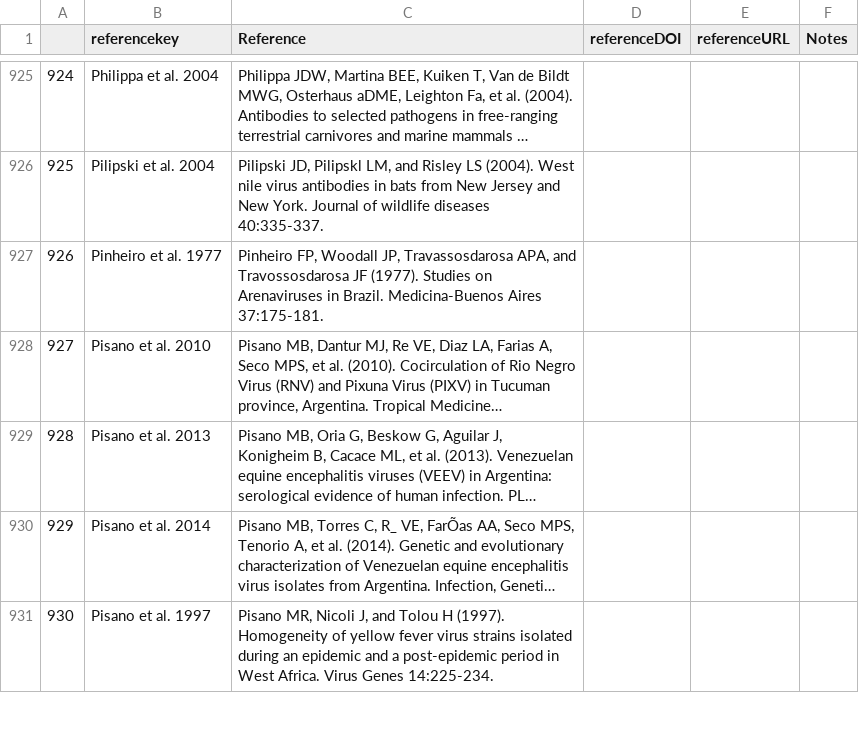
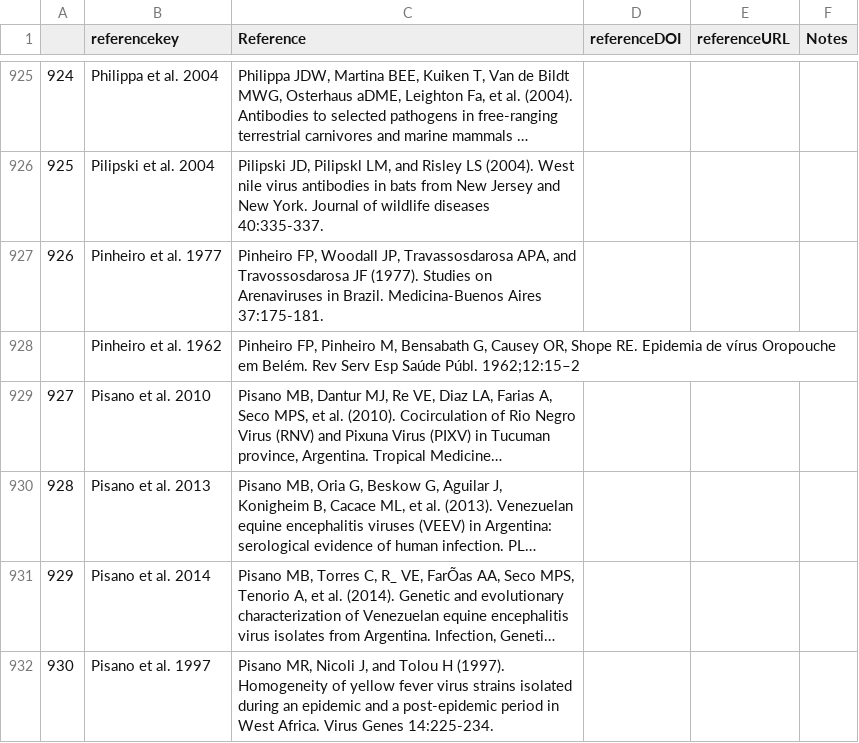
Before and after one commit to ecohealthalliance/HP3, a CSV file: data/references.csv, drawn as a sheet; only a part is shown, gaps mark what is left out; long unchanged cells end in …; the diff names each change by its address in the sheet, - before the commit and + after, or states it on an @@ line.

Commit message:
add Pinheiro ref

```diff
--- a/data/references.csv
+++ b/data/references.csv
+row 928:  | Pinheiro et al. 1962 | Pinheiro FP, Pinheiro M, Bensabath G, Causey OR, Shope RE. Epidemia de vírus Oropouche em Belém. Rev Serv Esp Saúde Públ. 1962;12:15–2
```
